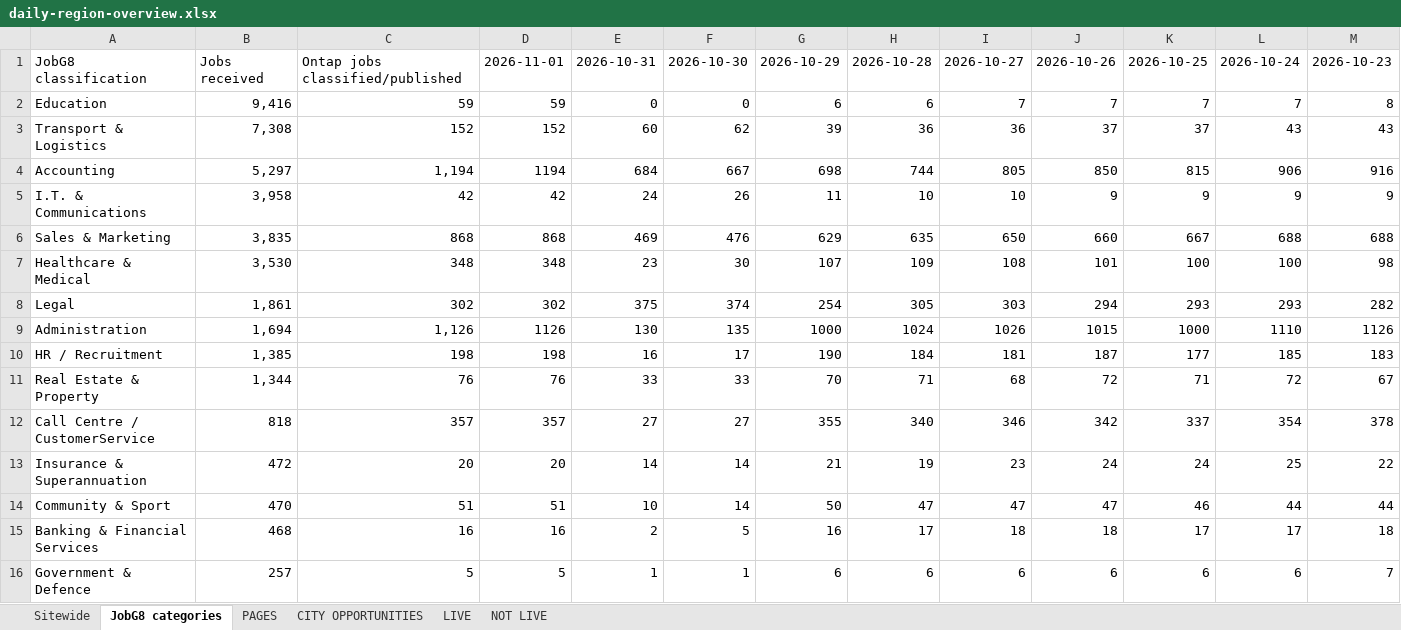
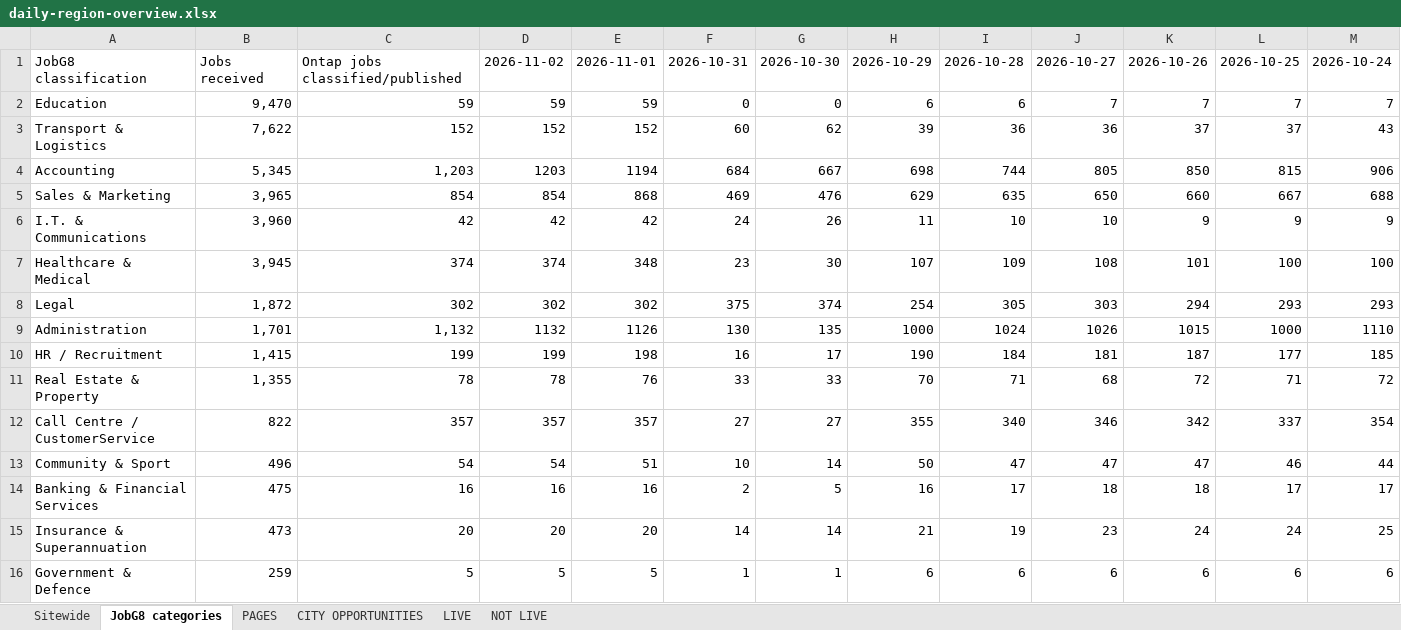
Before and after one commit to Jopa10/ontapjobsearch.com, an Excel workbook: pipeline/reports-daily/daily-region-overview.xlsx, sheet JobG8 categories, drawn as a sheet; only a part is shown; values as stored, in another font and other column widths than the file's, no cell formats; removed rows and columns are numbered as before the commit, all else as after; the diff covers the shown part only; the diff names each change by its address in the sheet, - before the commit and + after, or states it on an @@ line.

```diff
--- a/pipeline/reports-daily/daily-region-overview.xlsx (sheet JobG8 categories)
+++ b/pipeline/reports-daily/daily-region-overview.xlsx (sheet JobG8 categories)
+column E, rows 1-4: 2026-11-01 | 59 | 152 | 1194; rows 6-14: 42 | 348 | 302 | 1126 | 198 | 76 | 357 | 51 | 16; row 16: 5
-column M, rows 1-5: 2026-10-23 | 8 | 43 | 916 | 9; rows 7-12: 98 | 282 | 1126 | 183 | 67 | 378; rows 14-16: 44 | 18 | 7
-D1: 2026-11-01
+D1: 2026-11-02
-B2: 9,416
+B2: 9,470
-B3: 7,308
+B3: 7,622
-B4: 5,297
+B4: 5,345
-C4: 1,194
+C4: 1,203
-D4: 1194
+D4: 1203
+row 5: Sales & Marketing | 3,965 | 854 | 854 | 868 | 469 | 476 | 629 | 635 | 650 | 660 | 667 | 688
-B6: 3,958
+B6: 3,960
-row 6: Sales & Marketing | 3,835 | 868 | 868 | 469 | 476 | 629 | 635 | 650 | 660 | 667 | 688 | 688
-B7: 3,530
+B7: 3,945
-C7: 348
+C7: 374
-D7: 348
+D7: 374
-B8: 1,861
+B8: 1,872
-B9: 1,694
+B9: 1,701
-C9: 1,126
+C9: 1,132
-D9: 1126
+D9: 1132
-B10: 1,385
+B10: 1,415
-C10: 198
+C10: 199
-D10: 198
+D10: 199
-B11: 1,344
+B11: 1,355
-C11: 76
+C11: 78
-D11: 76
+D11: 78
-B12: 818
+B12: 822
-row 13: Insurance & Superannuation | 472 | 20 | 20 | 14 | 14 | 21 | 19 | 23 | 24 | 24 | 25 | 22
-B13: 470
+B13: 496
-C13: 51
+C13: 54
-D13: 51
+D13: 54
-B14: 468
+B14: 475
+row 15: Insurance & Superannuation | 473 | 20 | 20 | 20 | 14 | 14 | 21 | 19 | 23 | 24 | 24 | 25
-B16: 257
+B16: 259
```
Also changed, not shown: 2 added rows, 1 removed row and 8 edited cells elsewhere in this sheet, sheet CITY OPPORTUNITIES, sheet NOT LIVE, sheet PAGES, sheet LIVE, sheet Sitewide, cell formats, 2 other files.
